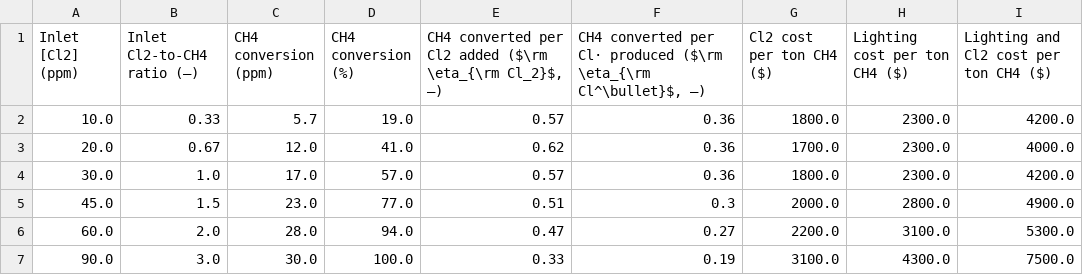
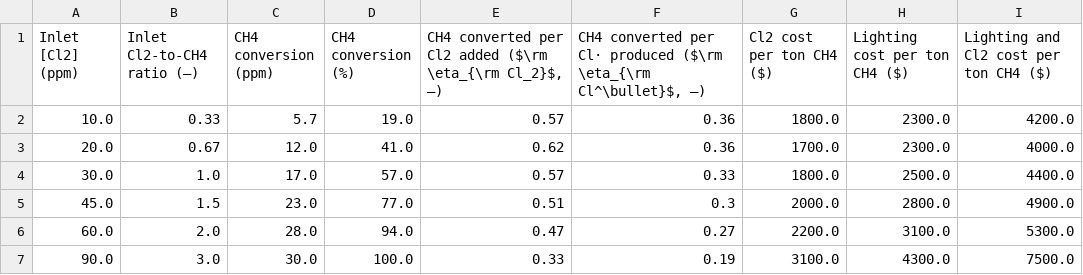
Before and after one commit to richardsrandall/Fall-2024-Cl2, a CSV file: _combined_plots/paper_plots_v1/exported_images/cl2_ch4_comparison_table.csv, drawn as a sheet.

```diff
--- a/_combined_plots/paper_plots_v1/exported_images/cl2_ch4_comparison_table.csv
+++ b/_combined_plots/paper_plots_v1/exported_images/cl2_ch4_comparison_table.csv
@@ -3,3 +3,3 @@ Inlet [Cl2] (ppm),Inlet Cl2-to-CH4 ratio (–),CH4 conversion (ppm),CH4 conversi
 20.0,0.67,12.0,41.0,0.62,0.36,1700.0,2300.0,4000.0
-30.0,1.0,17.0,57.0,0.57,0.36,1800.0,2300.0,4200.0
+30.0,1.0,17.0,57.0,0.57,0.33,1800.0,2500.0,4400.0
 45.0,1.5,23.0,77.0,0.51,0.3,2000.0,2800.0,4900.0
```
Also changed, not shown: 1 other file.
